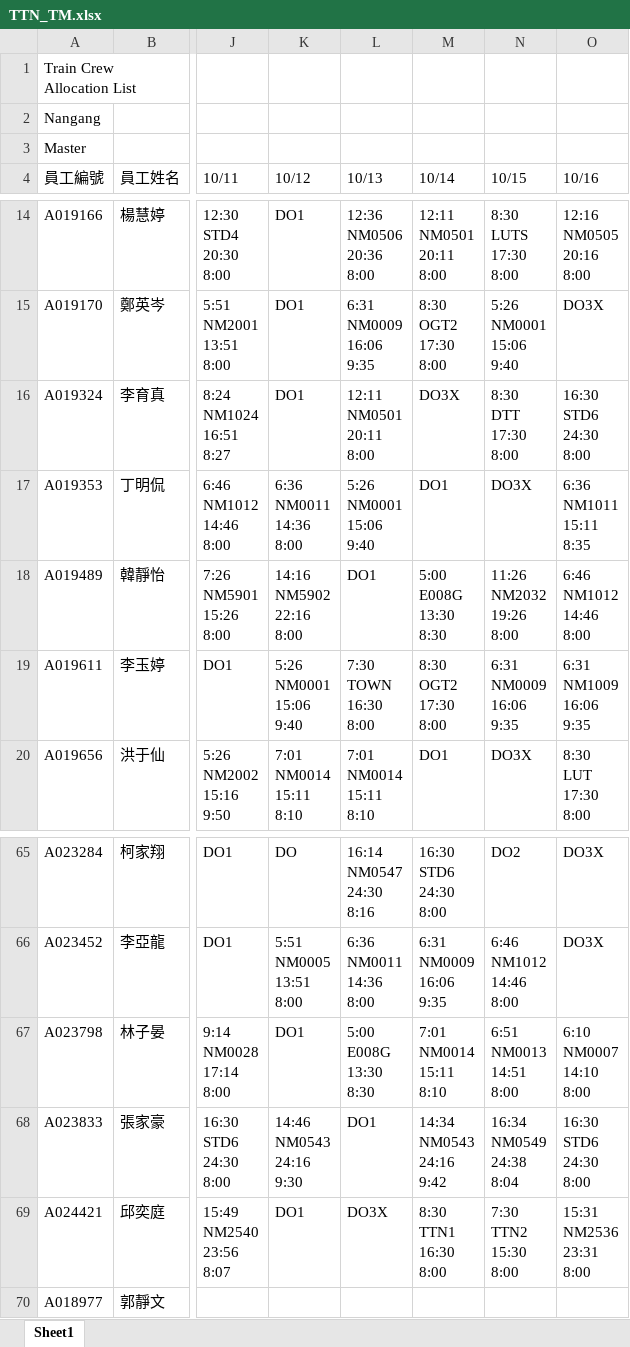
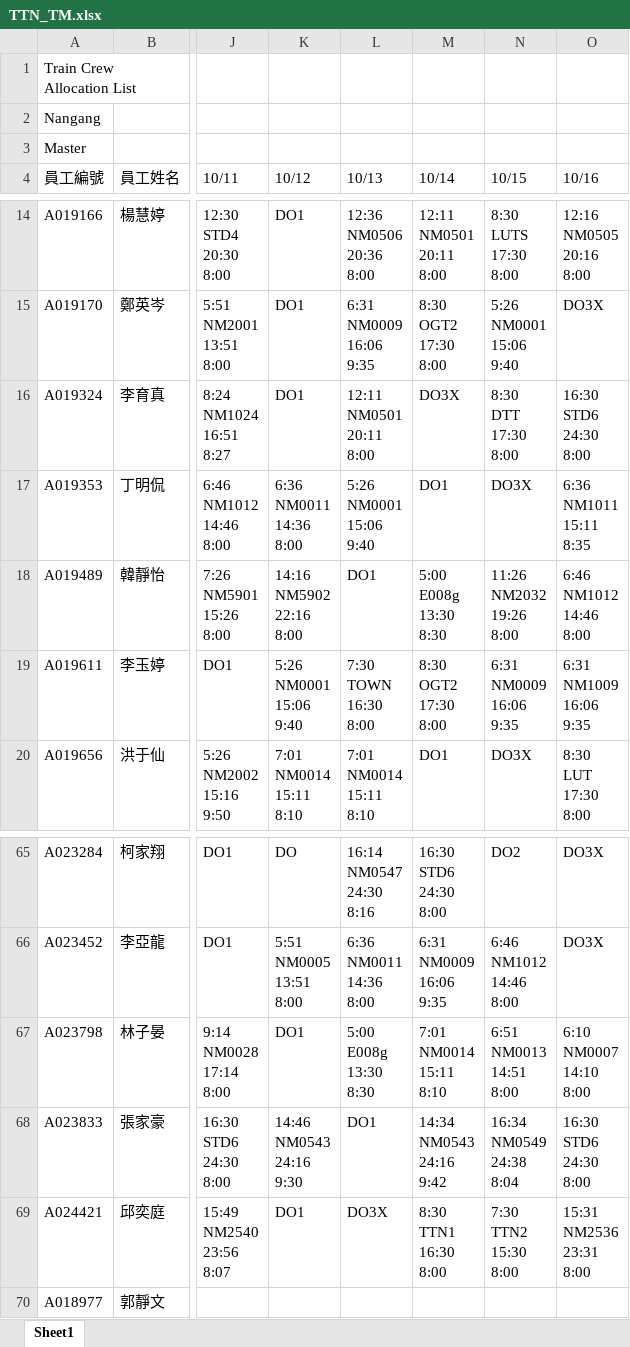
Before and after one commit to leooel911/TTN-duty, an Excel workbook: data/TTN/最新版班表/2026-10/TTN_TM.xlsx, sheet Sheet1, drawn as a sheet; only a part is shown, gaps mark what is left out; values as stored, in another font and other column widths than the file's, no cell formats; ↵ is a line break in a cell; the diff names each change by its address in the sheet, - before the commit and + after, or states it on an @@ line.

```diff
--- a/data/TTN/最新版班表/2026-10/TTN_TM.xlsx (sheet Sheet1)
+++ b/data/TTN/最新版班表/2026-10/TTN_TM.xlsx (sheet Sheet1)
-M18 (10/14): 5:00 ↵ E008G ↵ 13:30 ↵ 8:30
+M18 (10/14): 5:00 ↵ E008g ↵ 13:30 ↵ 8:30
-L67 (10/13): 5:00 ↵ E008G ↵ 13:30 ↵ 8:30
+L67 (10/13): 5:00 ↵ E008g ↵ 13:30 ↵ 8:30
```
Also changed, not shown: cell formats, data/TTC/班別時間對照表/TTC_TA_當月班別時間對照表.xlsx, data/TTN/班別時間對照表/TTN_TA_當月班別時間對照表.xlsx, 22 other files.
